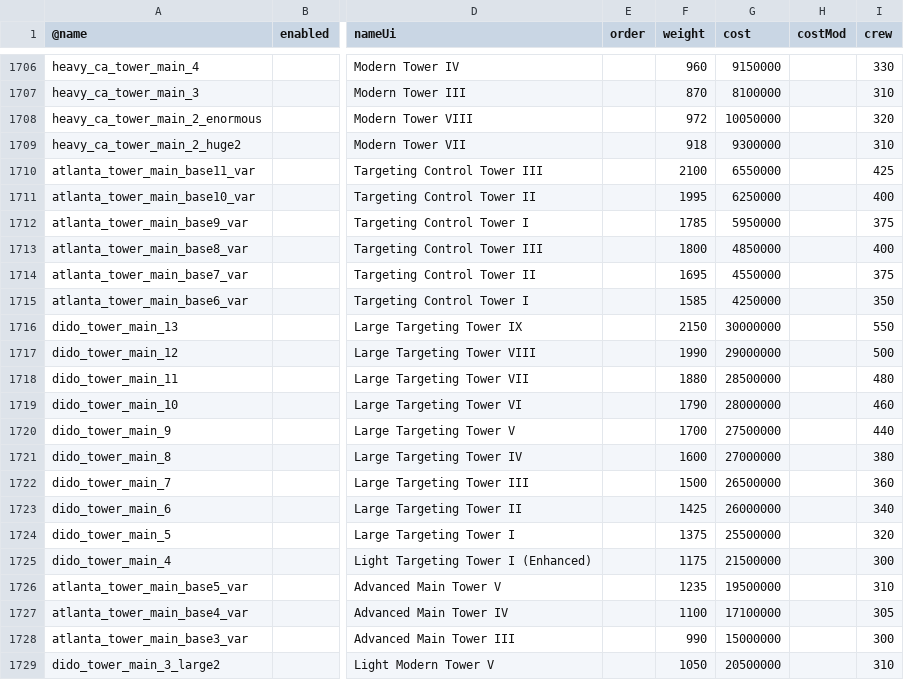
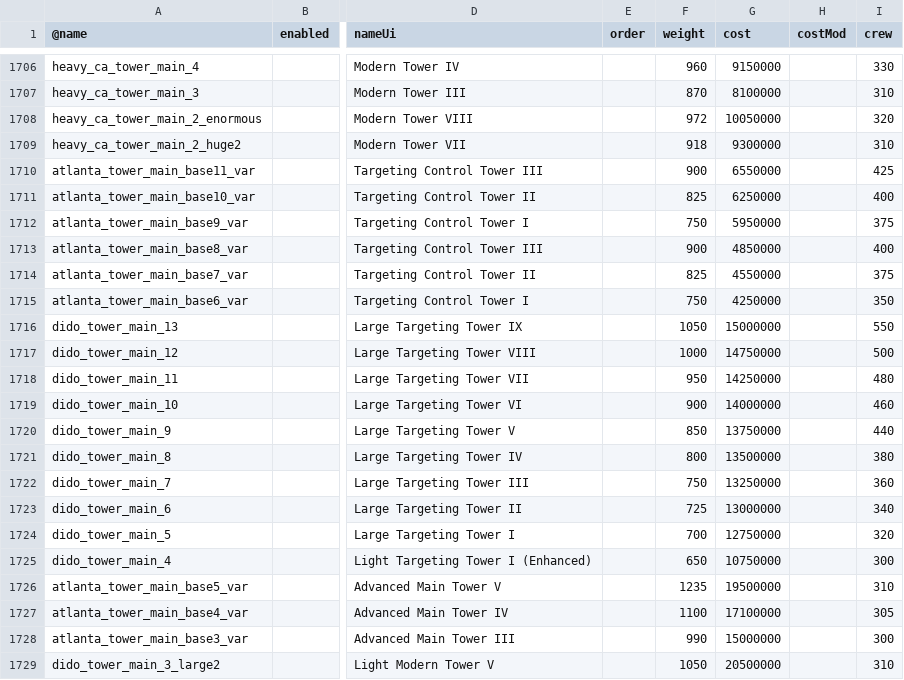
Before and after one commit to brothermunro/Dreadnought-Improvement-Project, a CSV file: parts.csv, drawn as a sheet; only a part is shown, gaps mark what is left out; the diff covers the shown part only; the diff names each change by its address in the sheet, - before the commit and + after, or states it on an @@ line.

Commit message:
fixed targeting tower weights and costs

```diff
--- a/parts.csv
+++ b/parts.csv
-F1710 (weight): 2100
+F1710 (weight): 900
-F1711 (weight): 1995
+F1711 (weight): 825
-F1712 (weight): 1785
+F1712 (weight): 750
-F1713 (weight): 1800
+F1713 (weight): 900
-F1714 (weight): 1695
+F1714 (weight): 825
-F1715 (weight): 1585
+F1715 (weight): 750
-F1716 (weight): 2150
+F1716 (weight): 1050
-G1716 (cost): 30000000
+G1716 (cost): 15000000
-F1717 (weight): 1990
+F1717 (weight): 1000
-G1717 (cost): 29000000
+G1717 (cost): 14750000
-F1718 (weight): 1880
+F1718 (weight): 950
-G1718 (cost): 28500000
+G1718 (cost): 14250000
-F1719 (weight): 1790
+F1719 (weight): 900
-G1719 (cost): 28000000
+G1719 (cost): 14000000
-F1720 (weight): 1700
+F1720 (weight): 850
-G1720 (cost): 27500000
+G1720 (cost): 13750000
-F1721 (weight): 1600
+F1721 (weight): 800
-G1721 (cost): 27000000
+G1721 (cost): 13500000
-F1722 (weight): 1500
+F1722 (weight): 750
-G1722 (cost): 26500000
+G1722 (cost): 13250000
-F1723 (weight): 1425
+F1723 (weight): 725
-G1723 (cost): 26000000
+G1723 (cost): 13000000
-F1724 (weight): 1375
+F1724 (weight): 700
-G1724 (cost): 25500000
+G1724 (cost): 12750000
-F1725 (weight): 1175
+F1725 (weight): 650
-G1725 (cost): 21500000
+G1725 (cost): 10750000
```
Also changed, not shown: 35 moved rows and 12 edited cells elsewhere in this file.
